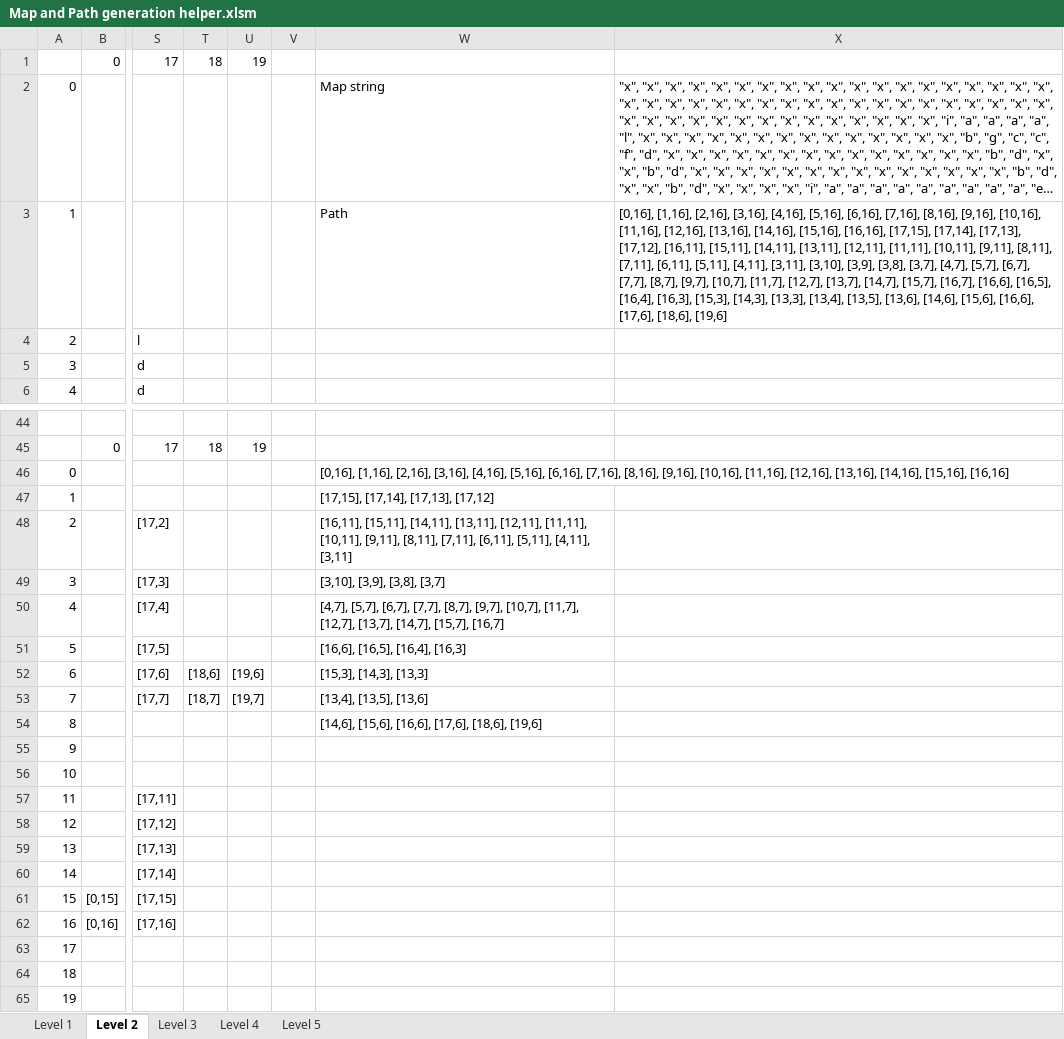
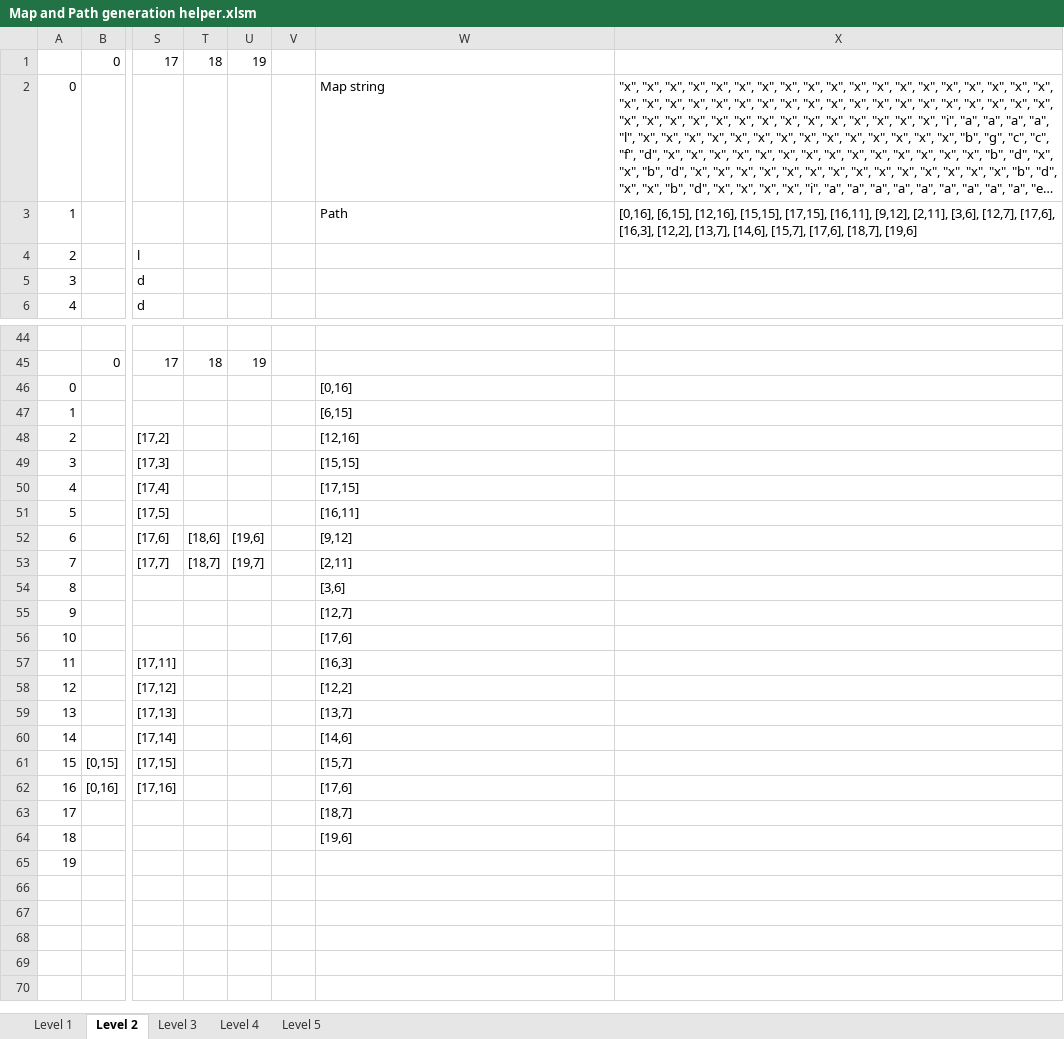
Before and after one commit to jdfa14/Tower-Defense-Glut-Opengl, an Excel workbook: Map and Path generation helper.xlsm, sheet Level 2, drawn as a sheet; only a part is shown, gaps mark what is left out; long unchanged cells end in …; values as stored, in another font and other column widths than the file's, no borders; the diff names each change by its address in the sheet, - before the commit and + after, or states it on an @@ line.

```diff
--- a/Map and Path generation helper.xlsm (sheet Level 2)
+++ b/Map and Path generation helper.xlsm (sheet Level 2)
-X3: [0,16], [1,16], [2,16], [3,16], [4,16], [5,16], [6,16], [7,16], [8,16], [9,16], [10,16], [11,16], [12,16], [13,16], [14,16], [15,16], [16,16], [17,15], [17,14], [17,13], [17,12], [16,11], [15,11], [14,11], [13,11], [12,11], [11,11], [10,11], [9,11], [8,11], [7,11], [6,11], [5,11], [4,11], [3,11], [3,10], [3,9], [3,8], [3,7], [4,7], [5,7], [6,7], [7,7], [8,7], [9,7], [10,7], [11,7], [12,7], [13,7], [14,7], [15,7], [16,7], [16,6], [16,5], [16,4], [16,3], [15,3], [14,3], [13,3], [13,4], [13,5], [13,6], [14,6], [15,6], [16,6], [17,6], [18,6], [19,6]
+X3: [0,16], [6,15], [12,16], [15,15], [17,15], [16,11], [9,12], [2,11], [3,6], [12,7], [17,6], [16,3], [12,2], [13,7], [14,6], [15,7], [17,6], [18,7], [19,6]
-W46: [0,16], [1,16], [2,16], [3,16], [4,16], [5,16], [6,16], [7,16], [8,16], [9,16], [10,16], [11,16], [12,16], [13,16], [14,16], [15,16], [16,16]
+W46: [0,16]
-W47: [17,15], [17,14], [17,13], [17,12]
+W47: [6,15]
-W48: [16,11], [15,11], [14,11], [13,11], [12,11], [11,11], [10,11], [9,11], [8,11], [7,11], [6,11], [5,11], [4,11], [3,11]
+W48: [12,16]
-W49: [3,10], [3,9], [3,8], [3,7]
+W49: [15,15]
-W50: [4,7], [5,7], [6,7], [7,7], [8,7], [9,7], [10,7], [11,7], [12,7], [13,7], [14,7], [15,7], [16,7]
+W50: [17,15]
-W51: [16,6], [16,5], [16,4], [16,3]
+W51: [16,11]
-W52: [15,3], [14,3], [13,3]
+W52: [9,12]
-W53: [13,4], [13,5], [13,6]
+W53: [2,11]
-W54: [14,6], [15,6], [16,6], [17,6], [18,6], [19,6]
+W54: [3,6]
-W55: (empty)
+W55: [12,7]
-W56: (empty)
+W56: [17,6]
-W57: (empty)
+W57: [16,3]
-W58: (empty)
+W58: [12,2]
-W59: (empty)
+W59: [13,7]
-W60: (empty)
+W60: [14,6]
-W61: (empty)
+W61: [15,7]
-W62: (empty)
+W62: [17,6]
-W63: (empty)
+W63: [18,7]
-W64: (empty)
+W64: [19,6]
```
Also changed, not shown: sheet Level 5, sheet Level 4, sheet Level 3, sheet Level 1, 1 other file.
